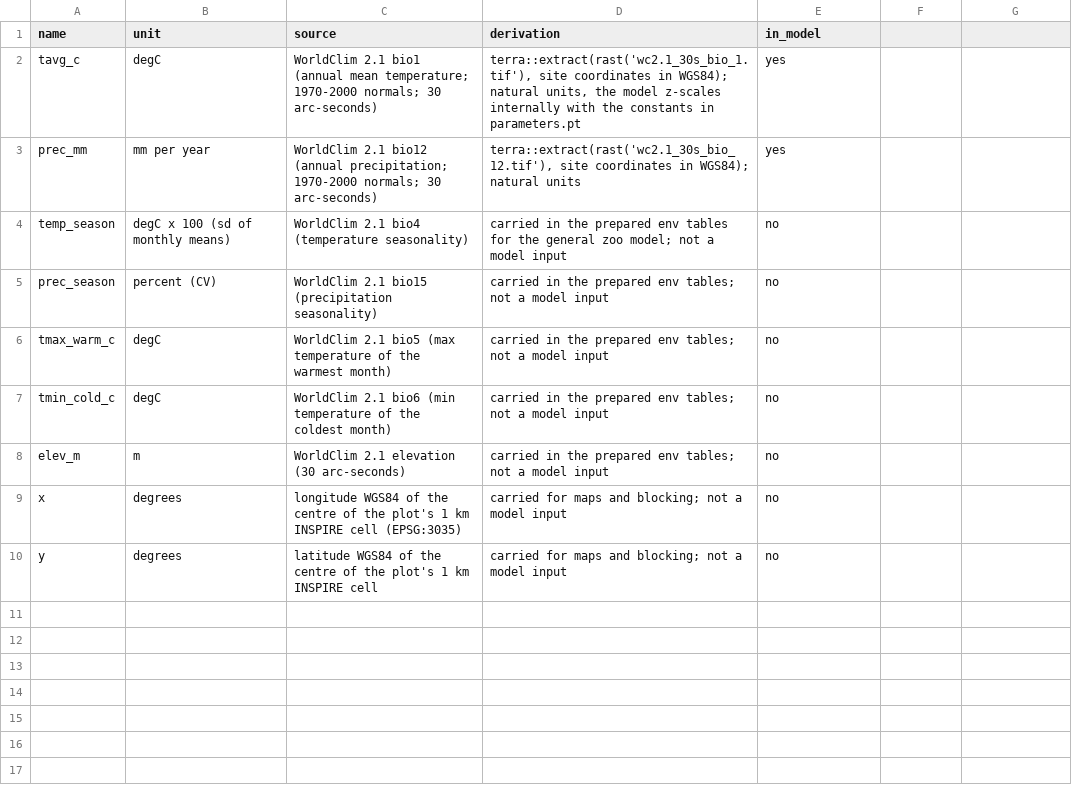
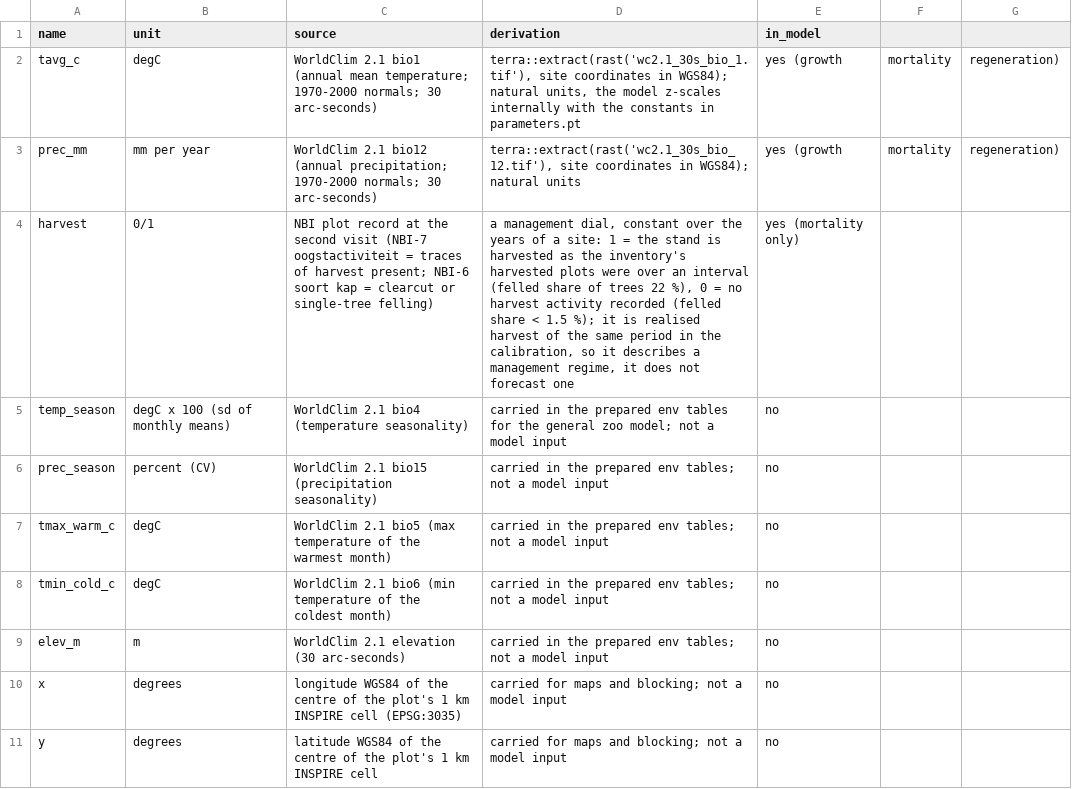
Before and after one commit to FINNverse/FINN-model-NBI-Netherlands, a CSV file: inst/model/covariates.csv, drawn as a sheet.

Commit message:
Release 0.2.0: species set of 14 taxa (no 'other', no shrubs), harvest dial, pairs-v2, production fit and validation
- inst/model/species.csv (14 taxa), covariates.csv (harvest row), weights.json with the sha256 of
  parameters.pt and model.pt of fits/pairs-v2-process (fitted 2026-11-10, 600 epochs, 0.90 h)
- DESCRIPTION 0.2.0; NEWS: every change against 0.1.0 with its reason, pilots tested and not adopted
  (mortality floor stays at the default with the gamma draw, the Poisson-draw pilot is a sensitivity run)
- README and quickstart vignette: 14 taxa, species indices, harvest dial, population claim
- calibration/v02: fit_summary.md, loss_history.csv, report.md (incl. the stratified table),
  validation/*.csv, figures/*.png

```diff
--- a/inst/model/covariates.csv
+++ b/inst/model/covariates.csv
@@ -1,4 +1,5 @@
 name,unit,source,derivation,in_model
-tavg_c,degC,WorldClim 2.1 bio1 (annual mean temperature; 1970-2000 normals; 30 arc-seconds),"terra::extract(rast('wc2.1_30s_bio_1.tif'), site coordinates in WGS84); natural units, the model z-scales internally with the constants in parameters.pt",yes
-prec_mm,mm per year,WorldClim 2.1 bio12 (annual precipitation; 1970-2000 normals; 30 arc-seconds),"terra::extract(rast('wc2.1_30s_bio_12.tif'), site coordinates in WGS84); natural units",yes
+tavg_c,degC,WorldClim 2.1 bio1 (annual mean temperature; 1970-2000 normals; 30 arc-seconds),"terra::extract(rast('wc2.1_30s_bio_1.tif'), site coordinates in WGS84); natural units, the model z-scales internally with the constants in parameters.pt",yes (growth, mortality, regeneration)
+prec_mm,mm per year,WorldClim 2.1 bio12 (annual precipitation; 1970-2000 normals; 30 arc-seconds),"terra::extract(rast('wc2.1_30s_bio_12.tif'), site coordinates in WGS84); natural units",yes (growth, mortality, regeneration)
+harvest,0/1,NBI plot record at the second visit (NBI-7 oogstactiviteit = traces of harvest present; NBI-6 soort kap = clearcut or single-tree felling),"a management dial, constant over the years of a site: 1 = the stand is harvested as the inventory's harvested plots were over an interval (felled share of trees 22 %), 0 = no harvest activity recorded (felled share < 1.5 %); it is realised harvest of the same period in the calibration, so it describes a management regime, it does not forecast one",yes (mortality only)
 temp_season,degC x 100 (sd of monthly means),WorldClim 2.1 bio4 (temperature seasonality),carried in the prepared env tables for the general zoo model; not a model input,no
```
Also changed, not shown: inst/model/species.csv, 21 other files.
